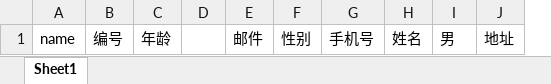
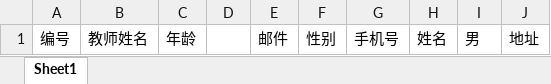
Before and after one commit to sunshinenny/POIStudy, an Excel workbook: 教师信息上传示例表.xlsx, sheet Sheet1, drawn as a sheet; values as stored, in another font and other column widths than the file's, no borders; removed rows and columns are numbered as before the commit, all else as after; the diff names each change by its address in the sheet, - before the commit and + after, or states it on an @@ line.

```diff
--- a/教师信息上传示例表.xlsx (sheet Sheet1)
+++ b/教师信息上传示例表.xlsx (sheet Sheet1)
-column A, row 1: name
+column B, row 1: 教师姓名
```
Also changed, not shown: translated.xlsx.
